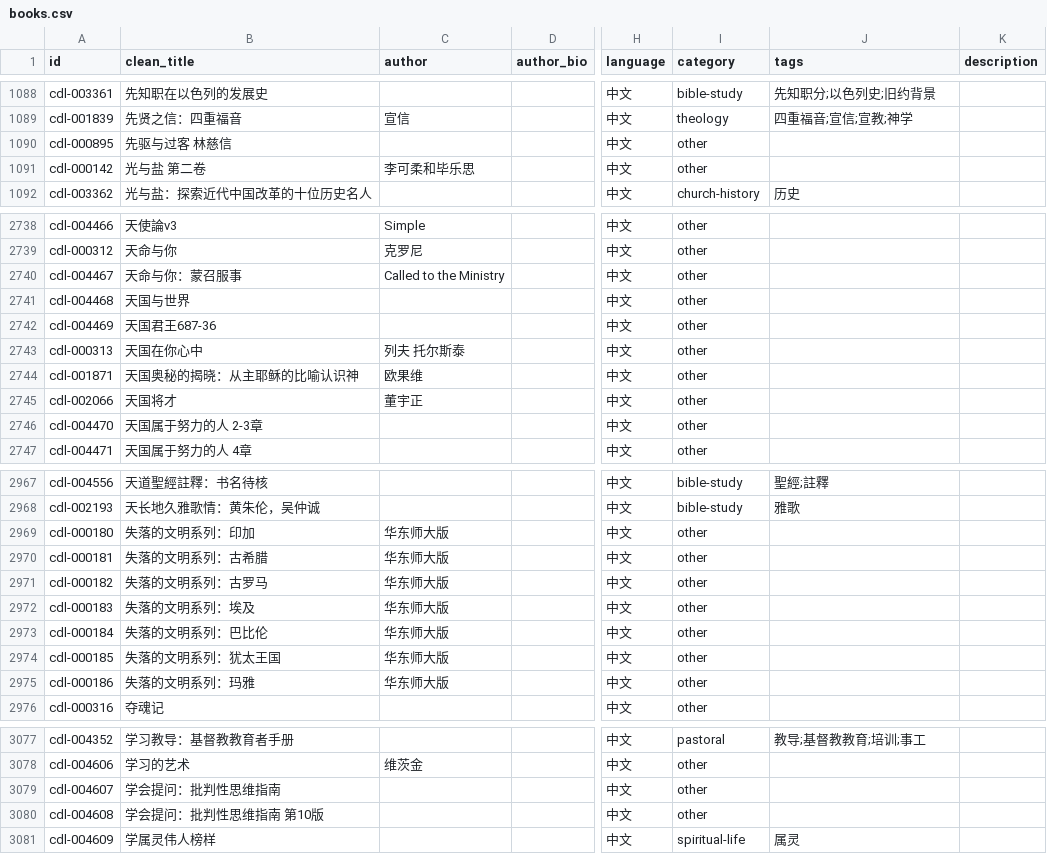
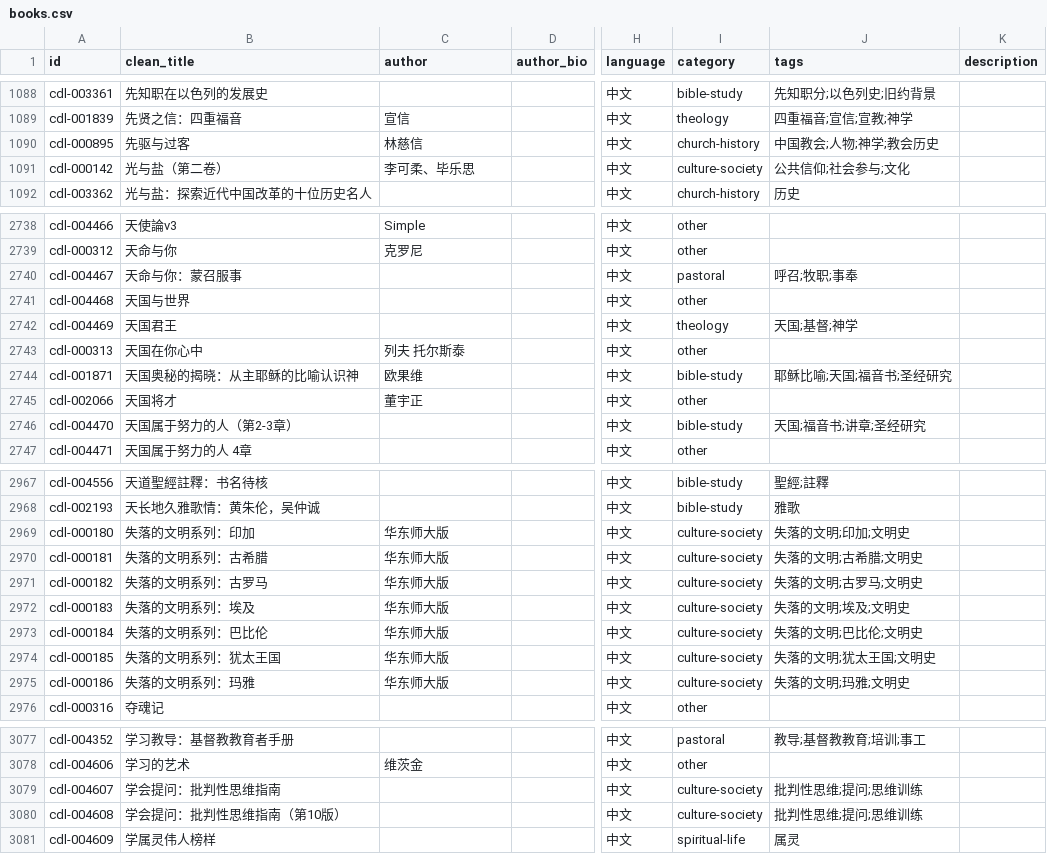
Before and after one commit to GioiaZheng/christian-digital-library, a CSV file: data/books.csv, drawn as a sheet; only a part is shown, gaps mark what is left out; the diff covers the shown part only; the diff names each change by its address in the sheet, - before the commit and + after, or states it on an @@ line.

Commit message:
修正明显噪音书名

```diff
--- a/data/books.csv
+++ b/data/books.csv
-B1090 (clean_title): 先驱与过客 林慈信
+B1090 (clean_title): 先驱与过客
-C1090 (author): (empty)
+C1090 (author): 林慈信
-I1090 (category): other
+I1090 (category): church-history
-J1090 (tags): (empty)
+J1090 (tags): 中国教会;人物;神学;教会历史
-B1091 (clean_title): 光与盐 第二卷
+B1091 (clean_title): 光与盐（第二卷）
-C1091 (author): 李可柔和毕乐思
+C1091 (author): 李可柔、毕乐思
-I1091 (category): other
+I1091 (category): culture-society
-J1091 (tags): (empty)
+J1091 (tags): 公共信仰;社会参与;文化
-C2740 (author): Called to the Ministry
+C2740 (author): (empty)
-I2740 (category): other
+I2740 (category): pastoral
-J2740 (tags): (empty)
+J2740 (tags): 呼召;牧职;事奉
-B2742 (clean_title): 天国君王687-36
+B2742 (clean_title): 天国君王
-I2742 (category): other
+I2742 (category): theology
-J2742 (tags): (empty)
+J2742 (tags): 天国;基督;神学
-I2744 (category): other
+I2744 (category): bible-study
-J2744 (tags): (empty)
+J2744 (tags): 耶稣比喻;天国;福音书;圣经研究
-B2746 (clean_title): 天国属于努力的人 2-3章
+B2746 (clean_title): 天国属于努力的人（第2-3章）
-I2746 (category): other
+I2746 (category): bible-study
-J2746 (tags): (empty)
+J2746 (tags): 天国;福音书;讲章;圣经研究
-I2969:I2975 (category): other
+I2969:I2975 (category): culture-society
-J2969 (tags): (empty)
+J2969 (tags): 失落的文明;印加;文明史
-J2970 (tags): (empty)
+J2970 (tags): 失落的文明;古希腊;文明史
-J2971 (tags): (empty)
+J2971 (tags): 失落的文明;古罗马;文明史
-J2972 (tags): (empty)
+J2972 (tags): 失落的文明;埃及;文明史
-J2973 (tags): (empty)
+J2973 (tags): 失落的文明;巴比伦;文明史
-J2974 (tags): (empty)
+J2974 (tags): 失落的文明;犹太王国;文明史
-J2975 (tags): (empty)
+J2975 (tags): 失落的文明;玛雅;文明史
-I3079:I3080 (category): other
+I3079:I3080 (category): culture-society
-J3079:J3080 (tags): (empty)
+J3079:J3080 (tags): 批判性思维;提问;思维训练
-B3080 (clean_title): 学会提问：批判性思维指南 第10版
+B3080 (clean_title): 学会提问：批判性思维指南（第10版）
```
Also changed, not shown: 48 edited cells elsewhere in this file.
